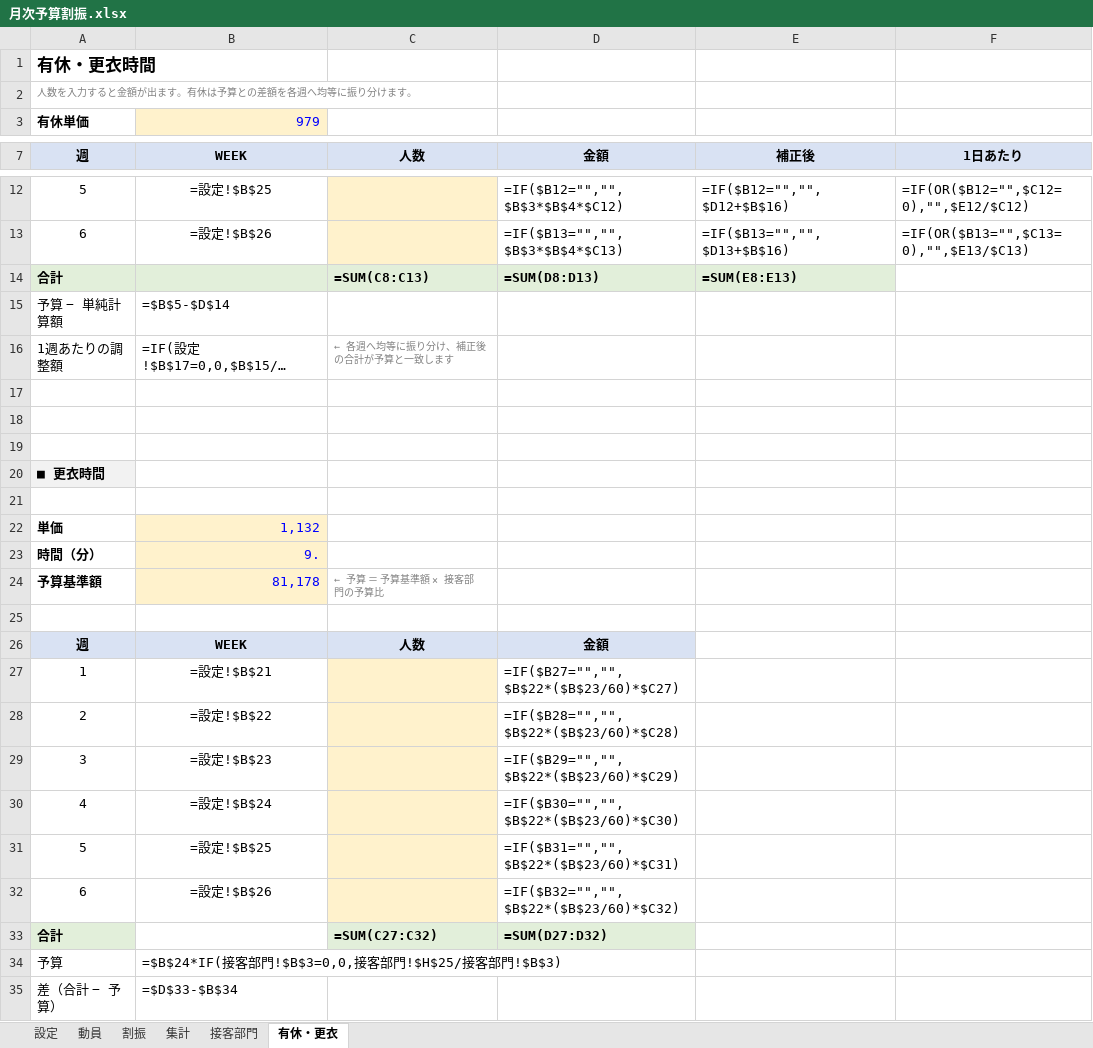
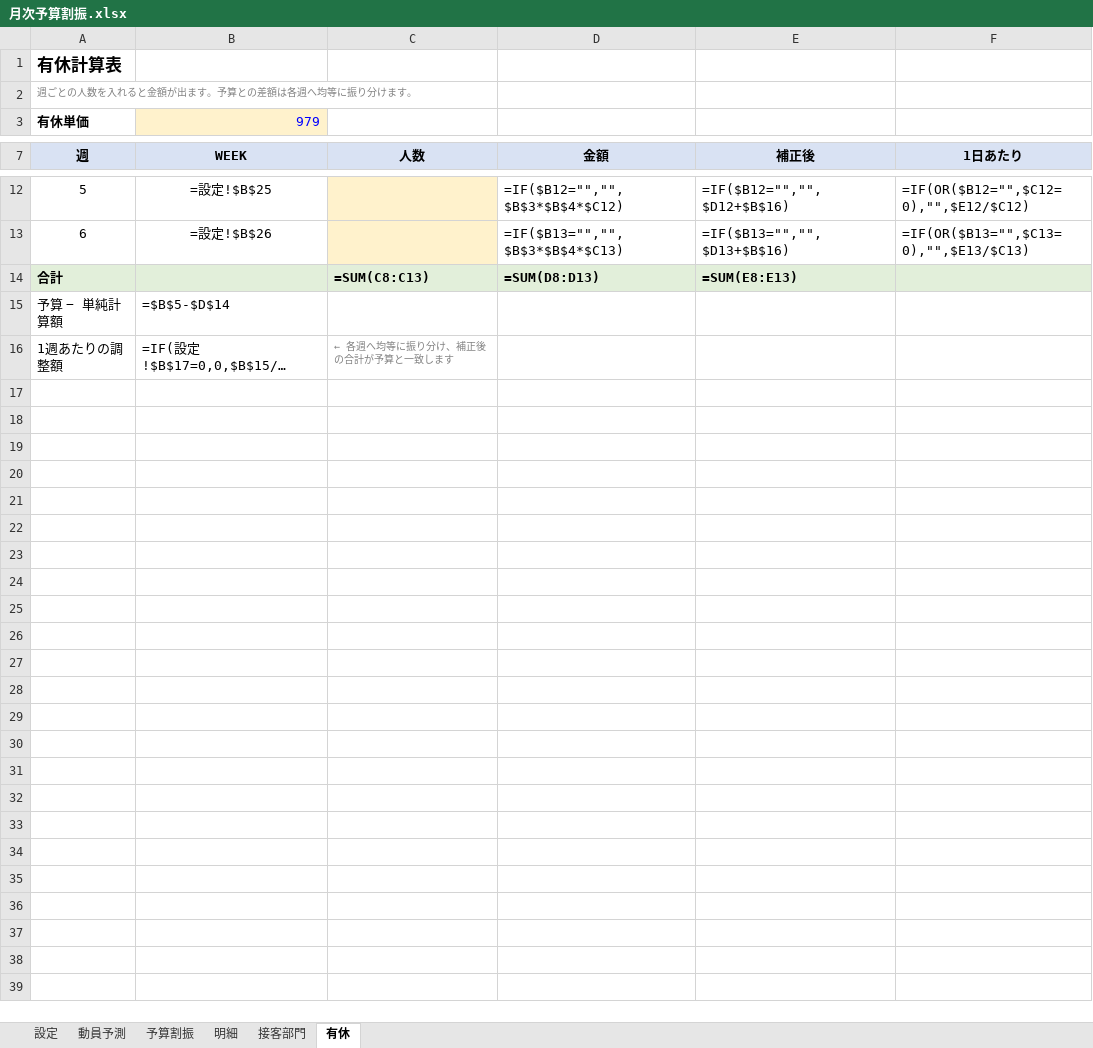
Before and after one commit to haruhisasasagawa/test, an Excel workbook: excel/月次予算割振.xlsx, sheet 有休, drawn as a sheet; only a part is shown, gaps mark what is left out; long unchanged cells end in …; values as stored, in another font and other column widths than the file's, no borders; formulas without a stored value are shown as written; the diff names each change by its address in the sheet, - before the commit and + after, or states it on an @@ line.

```diff
--- a/excel/月次予算割振.xlsx (sheet 有休)
+++ b/excel/月次予算割振.xlsx (sheet 有休)
-sheet tab: 動員
+sheet tab: 動員予測
-sheet tab: 割振
+sheet tab: 予算割振
-sheet tab: 集計
+sheet tab: 明細
-sheet tab: 有休・更衣
+sheet tab: 有休
-A1 (週): 有休・更衣時間
+A1 (週): 有休計算表
-A2 (週): 人数を入力すると金額が出ます。有休は予算との差額を各週へ均等に振り分けます。
+A2 (週): 週ごとの人数を入れると金額が出ます。予算との差額は各週へ均等に振り分けます。
-F14 fill: none
+F14 fill: #E2EFDA
-row 17: (empty)
-row 18: (empty)
-row 19: (empty)
-row 20: ■ 更衣時間
-row 21: (empty)
-row 22: 単価 | 1,132
-row 23: 時間（分） | 9.
-row 24: 予算基準額 | 81,178 | ← 予算 ＝ 予算基準額 × 接客部門の予算比
-row 25: (empty)
-row 26: 週 | WEEK | 人数 | 金額
-row 27: 1 | =設定!$B$21 |  | =IF($B27="","",$B$22*($B$23/60)*$C27)
-row 28: 2 | =設定!$B$22 |  | =IF($B28="","",$B$22*($B$23/60)*$C28)
-row 29: 3 | =設定!$B$23 |  | =IF($B29="","",$B$22*($B$23/60)*$C29)
-row 30: 4 | =設定!$B$24 |  | =IF($B30="","",$B$22*($B$23/60)*$C30)
-row 31: 5 | =設定!$B$25 |  | =IF($B31="","",$B$22*($B$23/60)*$C31)
-row 32: 6 | =設定!$B$26 |  | =IF($B32="","",$B$22*($B$23/60)*$C32)
-row 33: 合計 |  | =SUM(C27:C32) | =SUM(D27:D32)
-row 34: 予算 | =$B$24*IF(接客部門!$B$3=0,0,接客部門!$H$25/接客部門!$B$3)
-row 35: 差（合計 − 予算） | =$D$33-$B$34
```
Also changed, not shown: sheet 明細, sheet 予算割振, sheet 接客部門, sheet 動員予測, sheet 設定, 2 other files.
